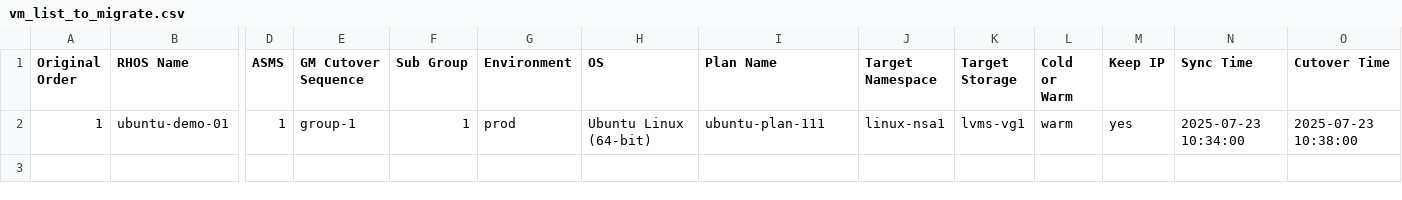
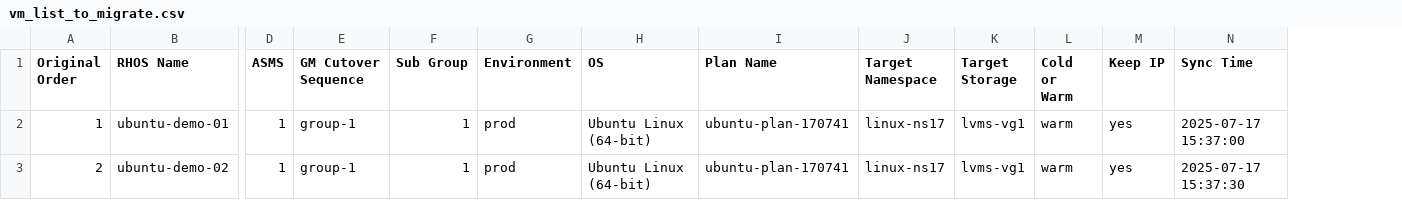
Before and after one commit to jainirajesh/mtvvmwtoopenshift, a CSV file: vm_list_to_migrate.csv, drawn as a sheet; only a part is shown, gaps mark what is left out; removed rows and columns are numbered as before the commit, all else as after; rows hold the shown columns only; the diff names each change by its address in the sheet, - before the commit and + after, or states it on an @@ line.

Commit message:
Update vm_list_to_migrate.csv

```diff
--- a/vm_list_to_migrate.csv
+++ b/vm_list_to_migrate.csv
-column O (Cutover Time), row 2: 2025-07-23 10:38:00
-I2 (Plan Name): ubuntu-plan-111
+I2 (Plan Name): ubuntu-plan-170741
-J2 (Target Namespace): linux-nsa1
+J2 (Target Namespace): linux-ns17
-N2 (Sync Time): 2025-07-23 10:34:00
+N2 (Sync Time): 2025-07-17 15:37:00
+row 3: 2 | ubuntu-demo-02 | 1 | group-1 | 1 | prod | Ubuntu Linux (64-bit) | ubuntu-plan-170741 | linux-ns17 | lvms-vg1 | warm | yes | 2025-07-17 15:37:30
```
